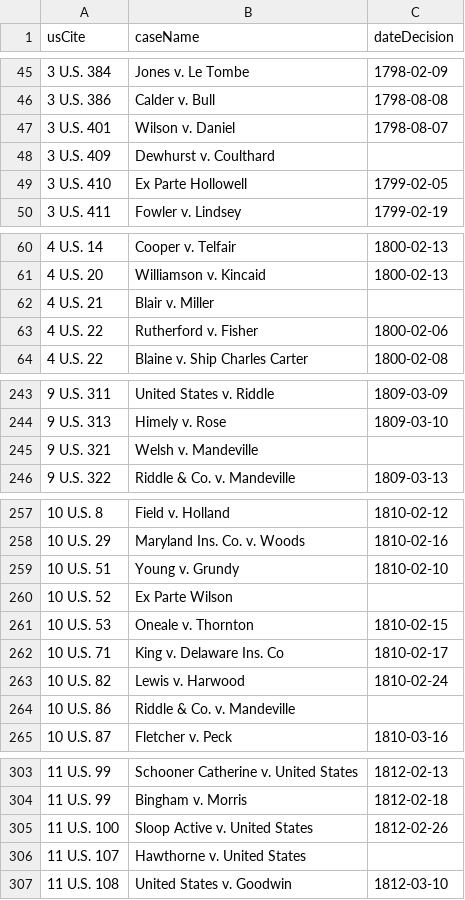
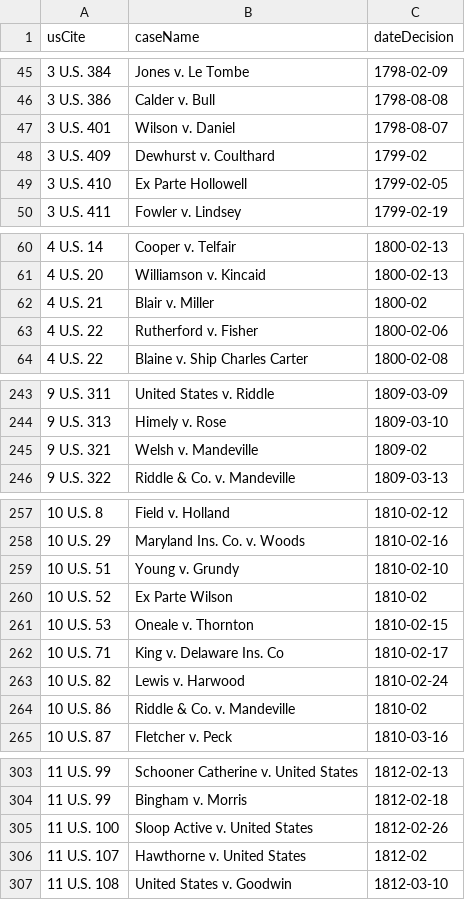
Before and after one commit to jeffpar/lonedissent, a CSV file: sources/scotus/decisionDates.csv, drawn as a sheet; only a part is shown, gaps mark what is left out; the diff covers the shown part only.

Commit message:
Added term dates for cases with unknown dates

```diff
--- a/sources/scotus/decisionDates.csv
+++ b/sources/scotus/decisionDates.csv
@@ -47,3 +47,3 @@ usCite,caseName,dateDecision
 "3 U.S. 401","Wilson v. Daniel","1798-08-07"
-"3 U.S. 409","Dewhurst v. Coulthard",""
+"3 U.S. 409","Dewhurst v. Coulthard","1799-02"
 "3 U.S. 410","Ex Parte Hollowell","1799-02-05"
@@ -61,3 +61,3 @@ usCite,caseName,dateDecision
 "4 U.S. 20","Williamson v. Kincaid","1800-02-13"
-"4 U.S. 21","Blair v. Miller",""
+"4 U.S. 21","Blair v. Miller","1800-02"
 "4 U.S. 22","Rutherford v. Fisher","1800-02-06"
@@ -244,3 +244,3 @@ usCite,caseName,dateDecision
 "9 U.S. 313","Himely v. Rose","1809-03-10"
-"9 U.S. 321","Welsh v. Mandeville",""
+"9 U.S. 321","Welsh v. Mandeville","1809-02"
 "9 U.S. 322","Riddle & Co. v. Mandeville","1809-03-13"
@@ -259,3 +259,3 @@ usCite,caseName,dateDecision
 "10 U.S. 51","Young v. Grundy","1810-02-10"
-"10 U.S. 52","Ex Parte Wilson",""
+"10 U.S. 52","Ex Parte Wilson","1810-02"
 "10 U.S. 53","Oneale v. Thornton","1810-02-15"
@@ -263,3 +263,3 @@ usCite,caseName,dateDecision
 "10 U.S. 82","Lewis v. Harwood","1810-02-24"
-"10 U.S. 86","Riddle & Co. v. Mandeville",""
+"10 U.S. 86","Riddle & Co. v. Mandeville","1810-02"
 "10 U.S. 87","Fletcher v. Peck","1810-03-16"
@@ -305,3 +305,3 @@ usCite,caseName,dateDecision
 "11 U.S. 100","Sloop Active v. United States","1812-02-26"
-"11 U.S. 107","Hawthorne v. United States",""
+"11 U.S. 107","Hawthorne v. United States","1812-02"
 "11 U.S. 108","United States v. Goodwin","1812-03-10"
```
Also changed, not shown: 9 edited cells elsewhere in this file, 2 other files.
